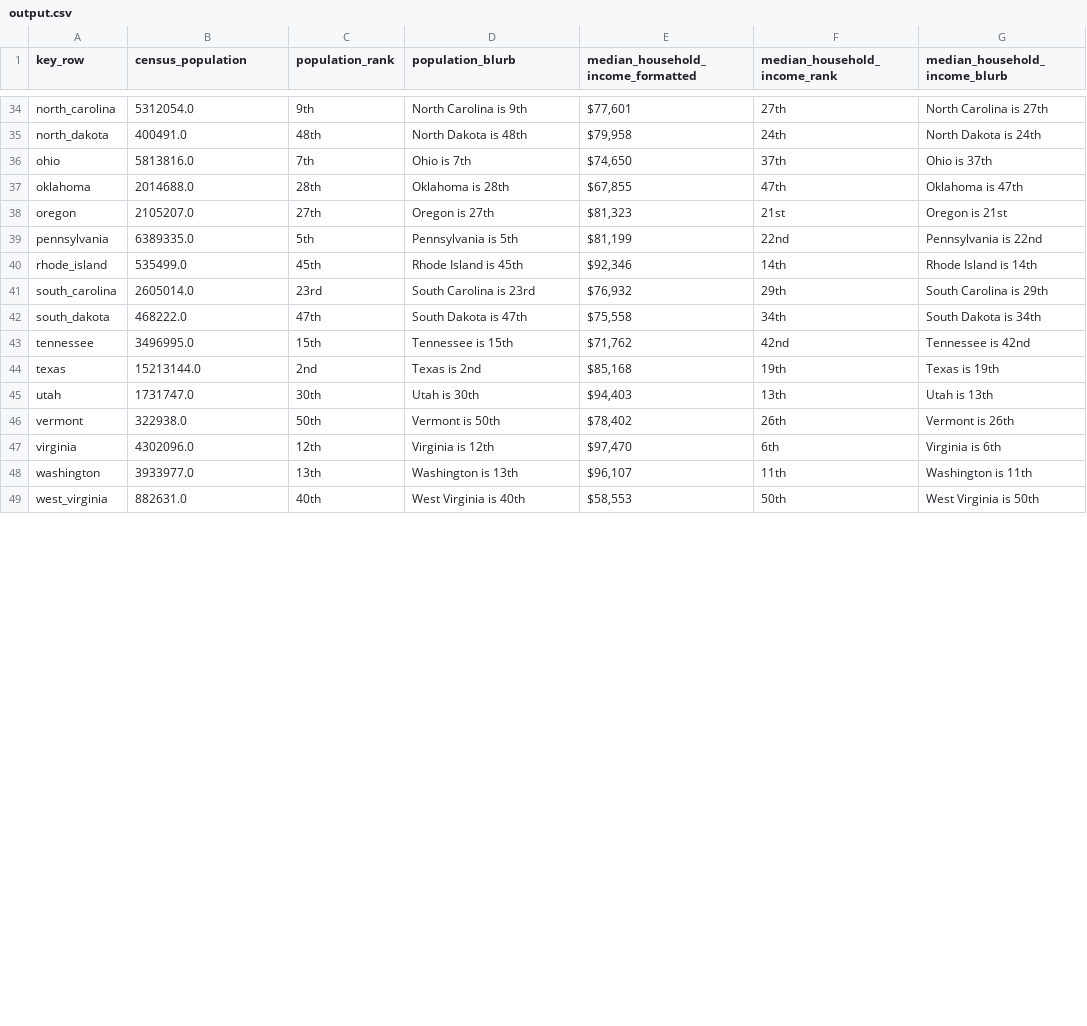
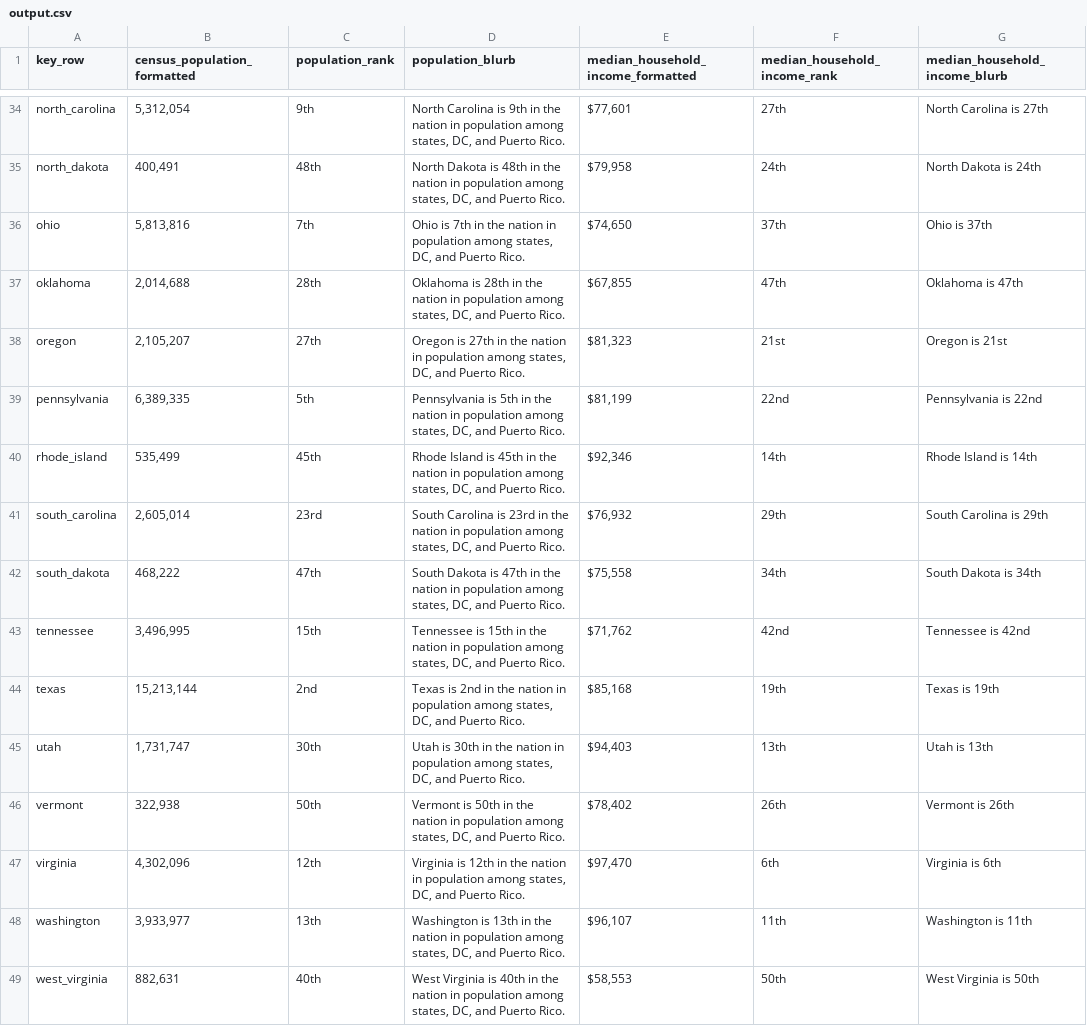
Before and after one commit to trents/devin, a CSV file: output.csv, drawn as a sheet; only a part is shown, gaps mark what is left out; the diff covers the shown part only; the diff names each change by its address in the sheet, - before the commit and + after, or states it on an @@ line.

```diff
--- a/output.csv
+++ b/output.csv
-B1: census_population
+B1: census_population_formatted
-B34 (census_population_formatted): 5312054.0
+B34 (census_population_formatted): 5,312,054
-D34 (population_blurb): …is 9th
+D34 (population_blurb): …is 9th in the nation in population among states, DC, and Puerto Rico.
-B35 (census_population_formatted): 400491.0
+B35 (census_population_formatted): 400,491
-D35 (population_blurb): …is 48th
+D35 (population_blurb): …is 48th in the nation in population among states, DC, and Puerto Rico.
-B36 (census_population_formatted): 5813816.0
+B36 (census_population_formatted): 5,813,816
-D36 (population_blurb): Ohio is 7th
+D36 (population_blurb): Ohio is 7th in the nation in population among states, DC, and Puerto Rico.
-B37 (census_population_formatted): 2014688.0
+B37 (census_population_formatted): 2,014,688
-D37 (population_blurb): …is 28th
+D37 (population_blurb): …is 28th in the nation in population among states, DC, and Puerto Rico.
-B38 (census_population_formatted): 2105207.0
+B38 (census_population_formatted): 2,105,207
-D38 (population_blurb): …is 27th
+D38 (population_blurb): …is 27th in the nation in population among states, DC, and Puerto Rico.
-B39 (census_population_formatted): 6389335.0
+B39 (census_population_formatted): 6,389,335
-D39 (population_blurb): …is 5th
+D39 (population_blurb): …is 5th in the nation in population among states, DC, and Puerto Rico.
-B40 (census_population_formatted): 535499.0
+B40 (census_population_formatted): 535,499
-D40 (population_blurb): …is 45th
+D40 (population_blurb): …is 45th in the nation in population among states, DC, and Puerto Rico.
-B41 (census_population_formatted): 2605014.0
+B41 (census_population_formatted): 2,605,014
-D41 (population_blurb): …is 23rd
+D41 (population_blurb): …is 23rd in the nation in population among states, DC, and Puerto Rico.
-B42 (census_population_formatted): 468222.0
+B42 (census_population_formatted): 468,222
-D42 (population_blurb): …is 47th
+D42 (population_blurb): …is 47th in the nation in population among states, DC, and Puerto Rico.
-B43 (census_population_formatted): 3496995.0
+B43 (census_population_formatted): 3,496,995
-D43 (population_blurb): …is 15th
+D43 (population_blurb): …is 15th in the nation in population among states, DC, and Puerto Rico.
-B44 (census_population_formatted): 15213144.0
+B44 (census_population_formatted): 15,213,144
-D44 (population_blurb): Texas is 2nd
+D44 (population_blurb): Texas is 2nd in the nation in population among states, DC, and Puerto Rico.
-B45 (census_population_formatted): 1731747.0
+B45 (census_population_formatted): 1,731,747
-D45 (population_blurb): Utah is 30th
+D45 (population_blurb): Utah is 30th in the nation in population among states, DC, and Puerto Rico.
-B46 (census_population_formatted): 322938.0
+B46 (census_population_formatted): 322,938
-D46 (population_blurb): …is 50th
+D46 (population_blurb): …is 50th in the nation in population among states, DC, and Puerto Rico.
-B47 (census_population_formatted): 4302096.0
+B47 (census_population_formatted): 4,302,096
-D47 (population_blurb): …is 12th
+D47 (population_blurb): …is 12th in the nation in population among states, DC, and Puerto Rico.
-B48 (census_population_formatted): 3933977.0
+B48 (census_population_formatted): 3,933,977
-D48 (population_blurb): …is 13th
+D48 (population_blurb): …is 13th in the nation in population among states, DC, and Puerto Rico.
-B49 (census_population_formatted): 882631.0
+B49 (census_population_formatted): 882,631
-D49 (population_blurb): …is 40th
+D49 (population_blurb): …is 40th in the nation in population among states, DC, and Puerto Rico.
```
Also changed, not shown: 70 edited cells elsewhere in this file, 1 other file.
